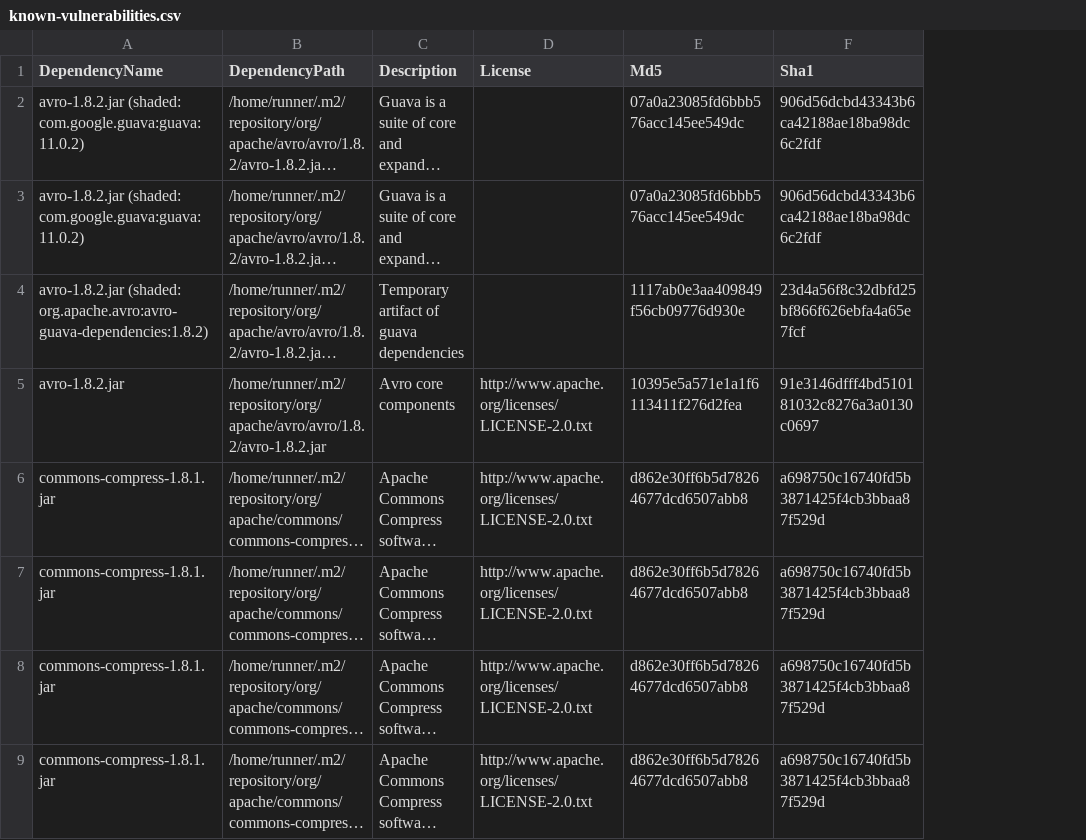
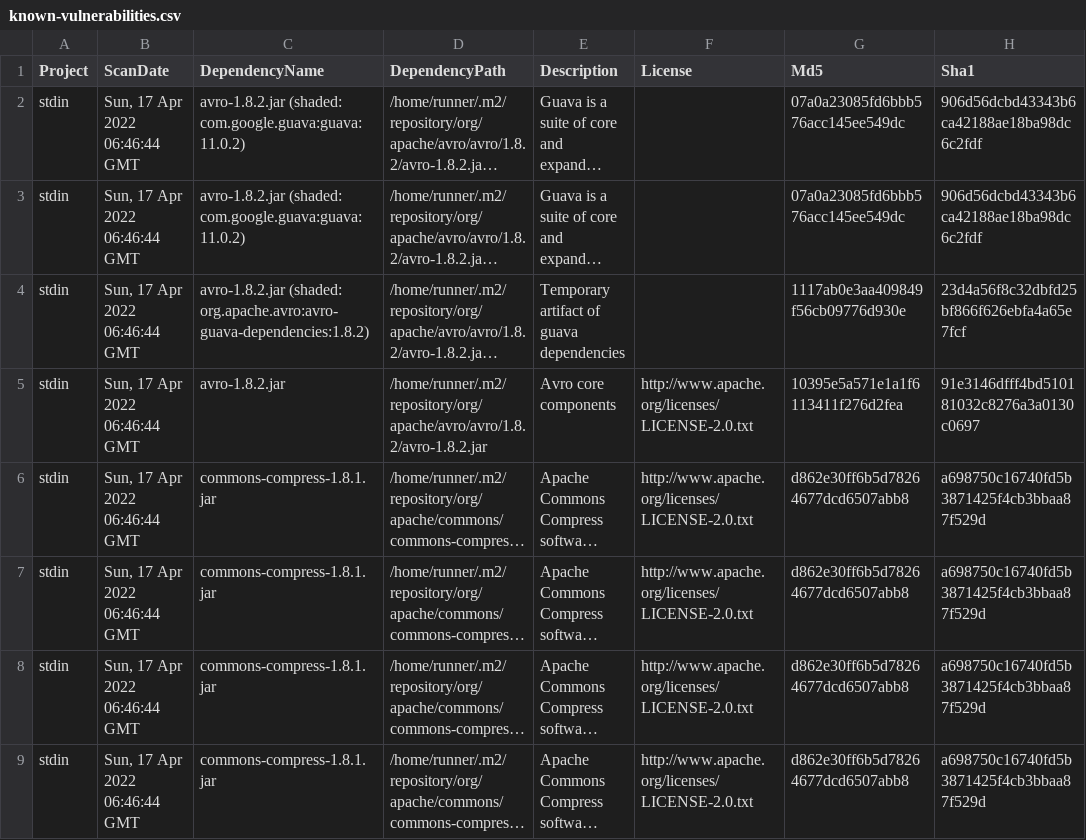
Before and after one commit to piotr-yuxuan/dove, a CSV file: doc/known-vulnerabilities.csv, drawn as a sheet; only a part is shown; long unchanged cells end in …; the diff names each change by its address in the sheet, - before the commit and + after, or states it on an @@ line.

Commit message:
Update known vulnerabilities

```diff
--- a/doc/known-vulnerabilities.csv
+++ b/doc/known-vulnerabilities.csv
+column A (Project), rows 2-9: all stdin
+column B (ScanDate), rows 2-9: all Sun, 17 Apr 2022 06:46:44 GMT
```
